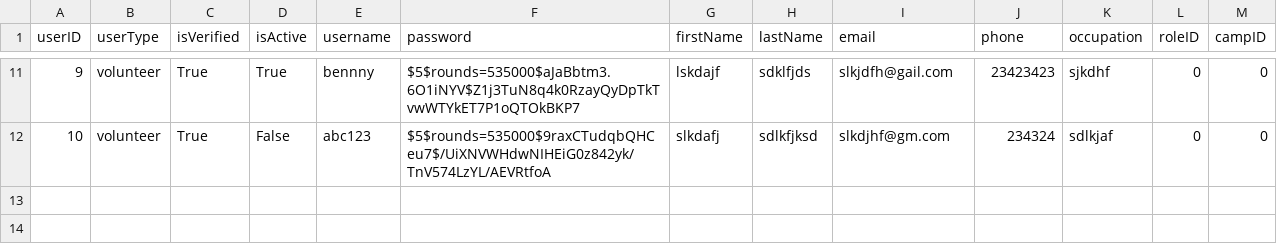
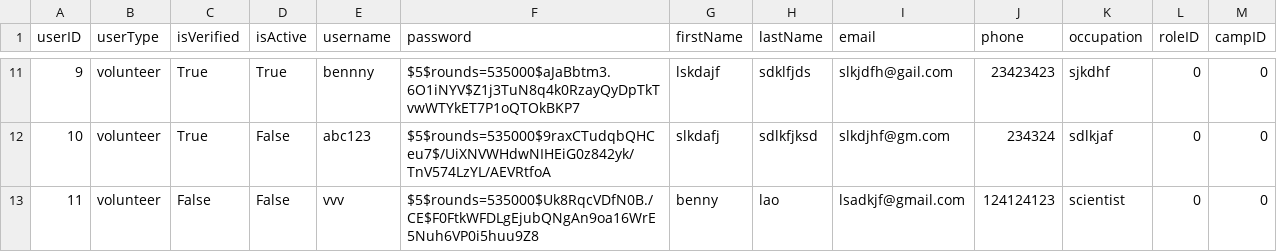
Before and after one commit to bennylao/ucl-humanitarian-management-system-CLI, a CSV file: humanitarian_management_system/data/user.csv, drawn as a sheet; only a part is shown, gaps mark what is left out.

```diff
--- a/humanitarian_management_system/data/user.csv
+++ b/humanitarian_management_system/data/user.csv
@@ -12 +12,2 @@ userID,userType,isVerified,isActive,username,password,firstName,lastName,email,p
 10,volunteer,True,False,abc123,$5$rounds=535000$9raxCTudqbQHCeu7$/UiXNVWHdwNIHEiG0z842yk/TnV574LzYL/AEVRtfoA,slkdafj,sdlkfjksd,slkdjhf@gm.com,234324,sdlkjaf,0,0
+11,volunteer,False,False,vvv,$5$rounds=535000$Uk8RqcVDfN0B./CE$F0FtkWFDLgEjubQNgAn9oa16WrE5Nuh6VP0i5huu9Z8,benny,lao,lsadkjf@gmail.com,124124123,scientist,0,0
```
Also changed, not shown: 6 other files.
